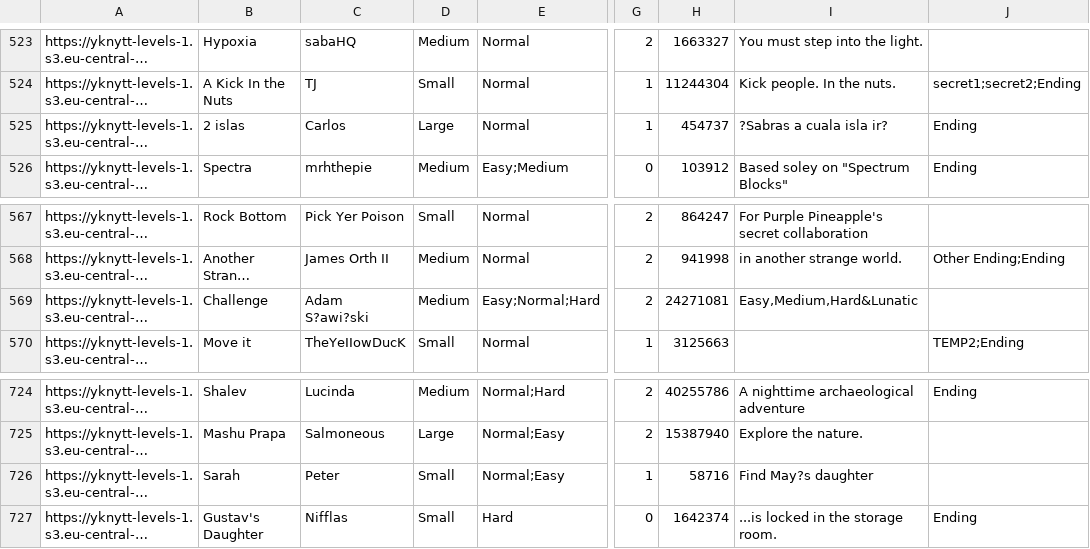
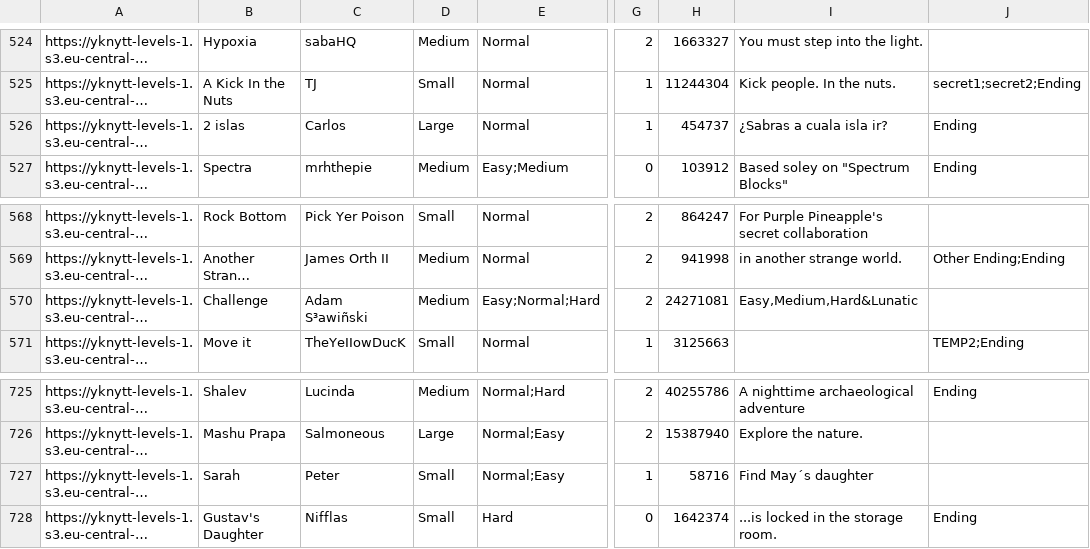
Before and after one commit to up-left/yknytt-server, a CSV file: worlds.csv, drawn as a sheet; only a part is shown, gaps mark what is left out; long unchanged cells end in …; addresses are those after the commit; the diff covers the shown part only; the diff names each change by its address in the sheet, - before the commit and + after, or states it on an @@ line.

```diff
--- a/worlds.csv
+++ b/worlds.csv
-I526: ?Sabras a cuala isla ir?
+I526: ¿Sabras a cuala isla ir?
-C570: Adam S?awi?ski
+C570: Adam S³awiñski
-I727: Find May?s daughter
+I727: Find May´s daughter
```
Also changed, not shown: 5 added rows, 5 removed rows and 9 edited cells elsewhere in this file.
